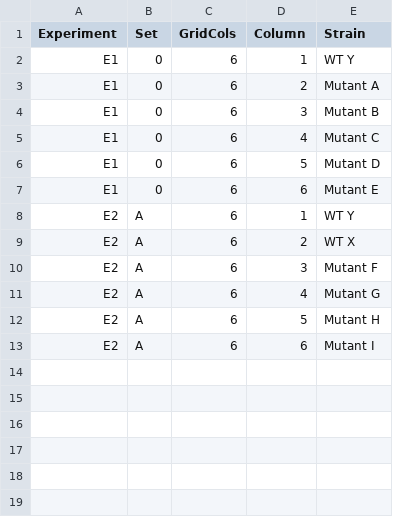
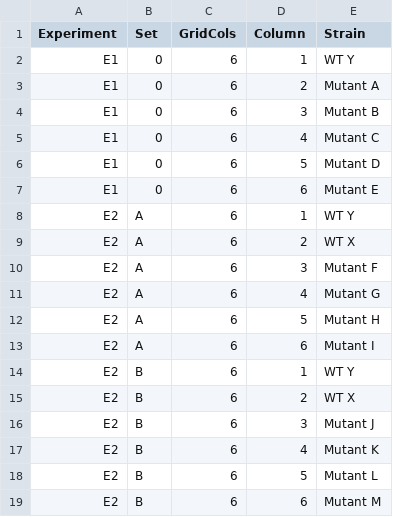
Before and after one commit to caseating111/cautious-rotary-phone, a CSV file: examples/grid.example.csv, drawn as a sheet; the diff names each change by its address in the sheet, - before the commit and + after, or states it on an @@ line.

Commit message:
Make synthetic CSV fixtures semantically consistent

```diff
--- a/examples/grid.example.csv
+++ b/examples/grid.example.csv
+row 14: E2 | B | 6 | 1 | WT Y
+row 15: E2 | B | 6 | 2 | WT X
+row 16: E2 | B | 6 | 3 | Mutant J
+row 17: E2 | B | 6 | 4 | Mutant K
+row 18: E2 | B | 6 | 5 | Mutant L
+row 19: E2 | B | 6 | 6 | Mutant M
```
